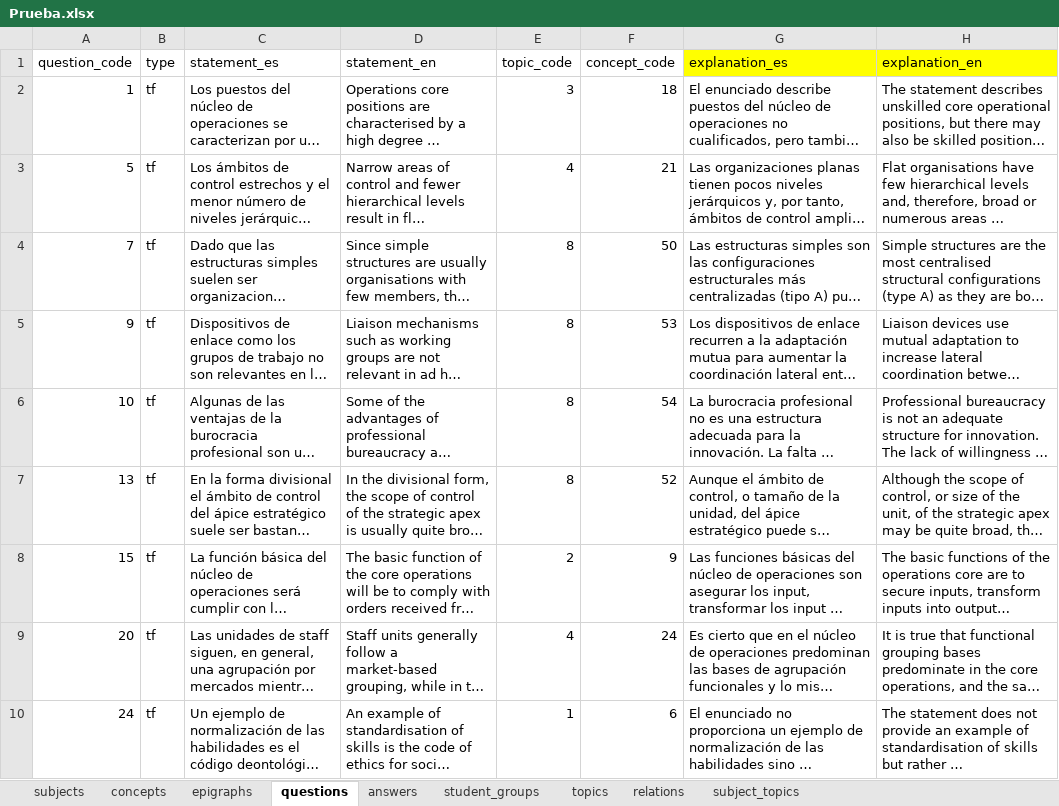
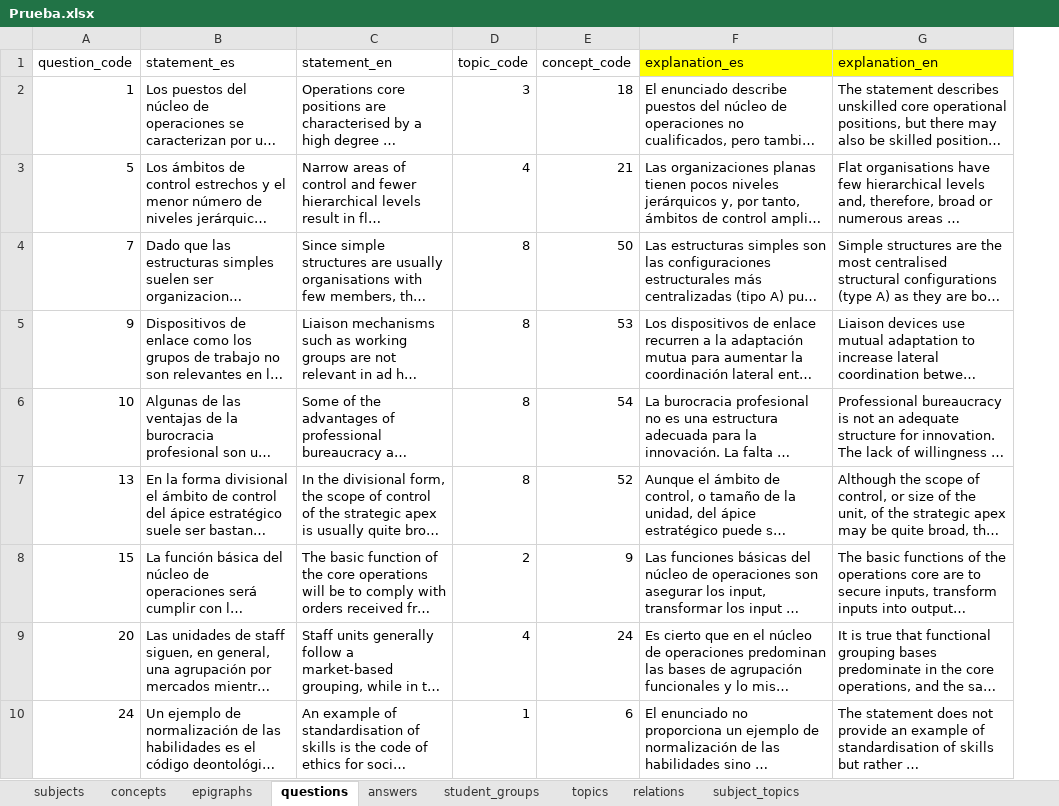
Before and after one commit to FJperezDev/PiDGranadaProject, an Excel workbook: backend/Prueba.xlsx, sheet questions, drawn as a sheet; only a part is shown; long unchanged cells end in …; values as stored, in another font and other column widths than the file's, no borders; the diff names each change by its address in the sheet, - before the commit and + after, or states it on an @@ line.

Commit message:
Definitive excel format

```diff
--- a/backend/Prueba.xlsx (sheet questions)
+++ b/backend/Prueba.xlsx (sheet questions)
-column B (type), rows 2-10: all tf
```
